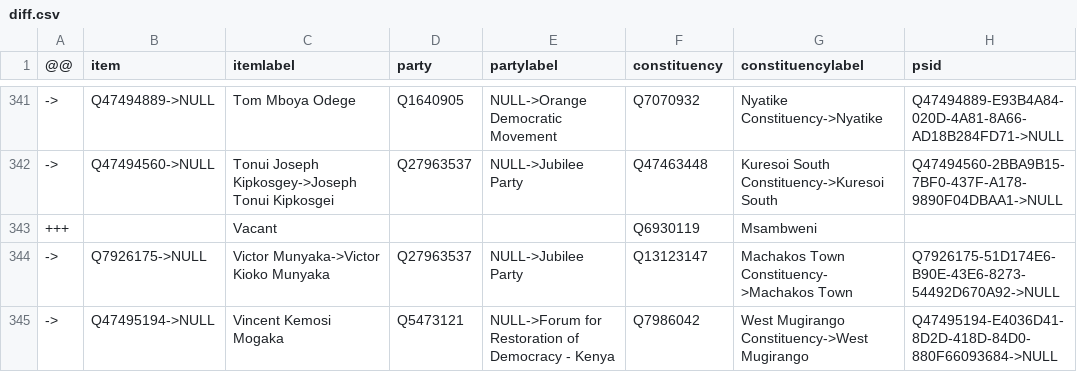
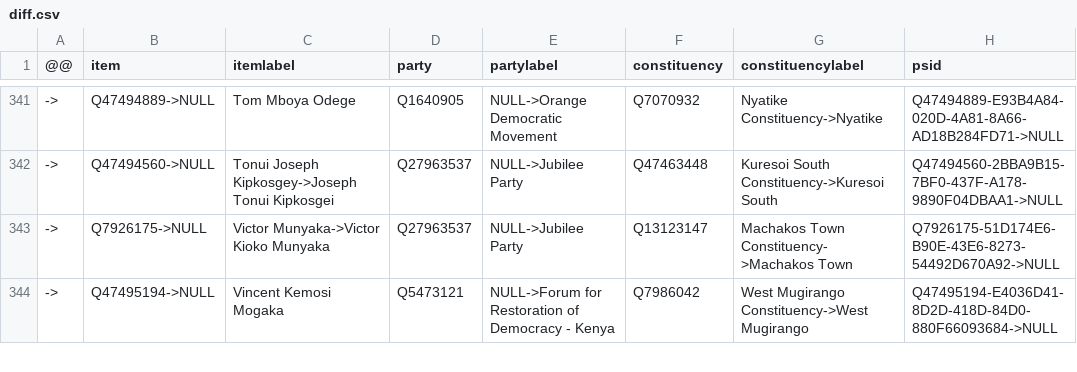
Before and after one commit to every-politician-scrapers/kenya, a CSV file: sources/representatives-12-enwiki/diff.csv, drawn as a sheet; only a part is shown, gaps mark what is left out.

Commit message:
Remove 'Vacant' seats

```diff
--- a/sources/representatives-12-enwiki/diff.csv
+++ b/sources/representatives-12-enwiki/diff.csv
@@ -342,3 +342,2 @@
 ->,Q47494560->NULL,Tonui Joseph Kipkosgey->Joseph Tonui Kipkosgei,Q27963537,NULL->Jubilee Party,Q47463448,Kuresoi South Constituency->Kuresoi South,Q47494560-2BBA9B15-7BF0-437F-A178-9890F04DBAA1->NULL
-+++,,Vacant,,,Q6930119,Msambweni,
 ->,Q7926175->NULL,Victor Munyaka->Victor Kioko Munyaka,Q27963537,NULL->Jubilee Party,Q13123147,Machakos Town Constituency->Machakos Town,Q7926175-51D174E6-B90E-43E6-8273-54492D670A92->NULL
```
Also changed, not shown: sources/representatives-12-enwiki/scraped.csv, 1 other file.
